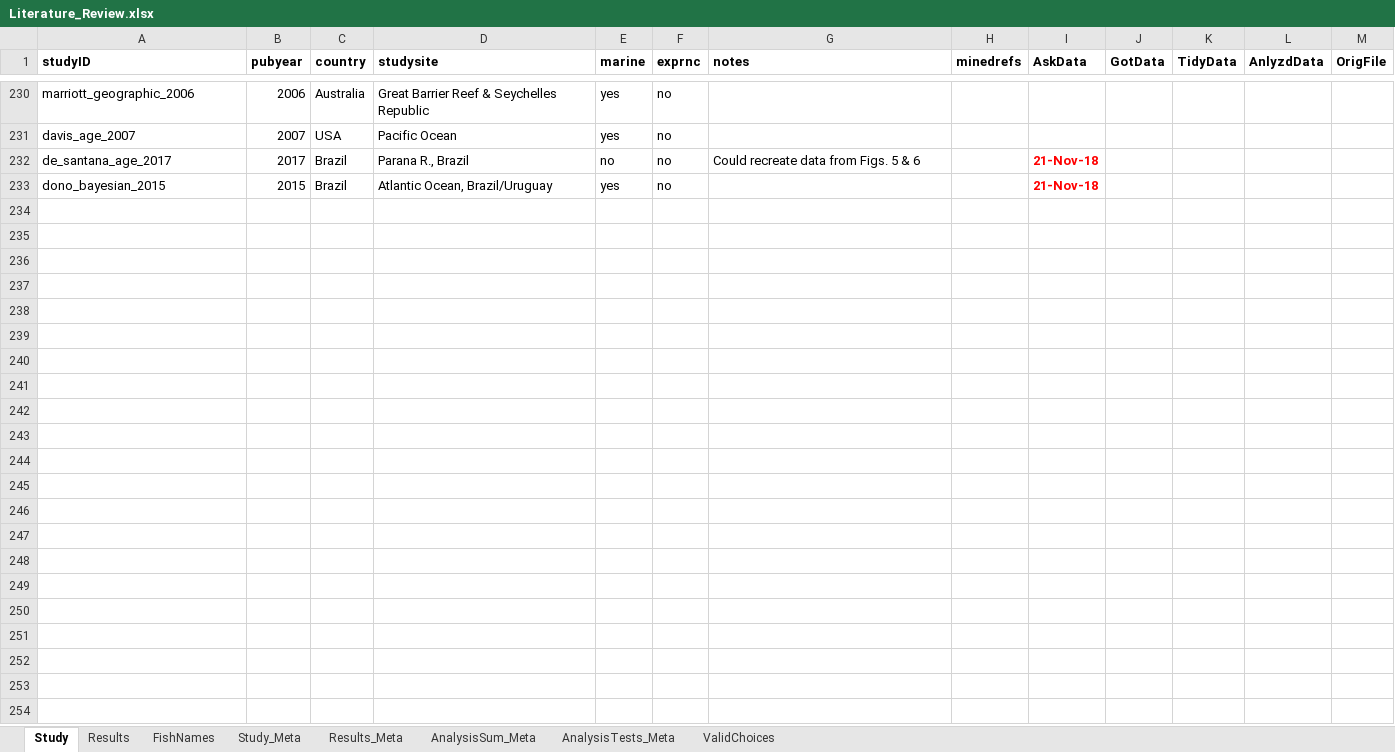
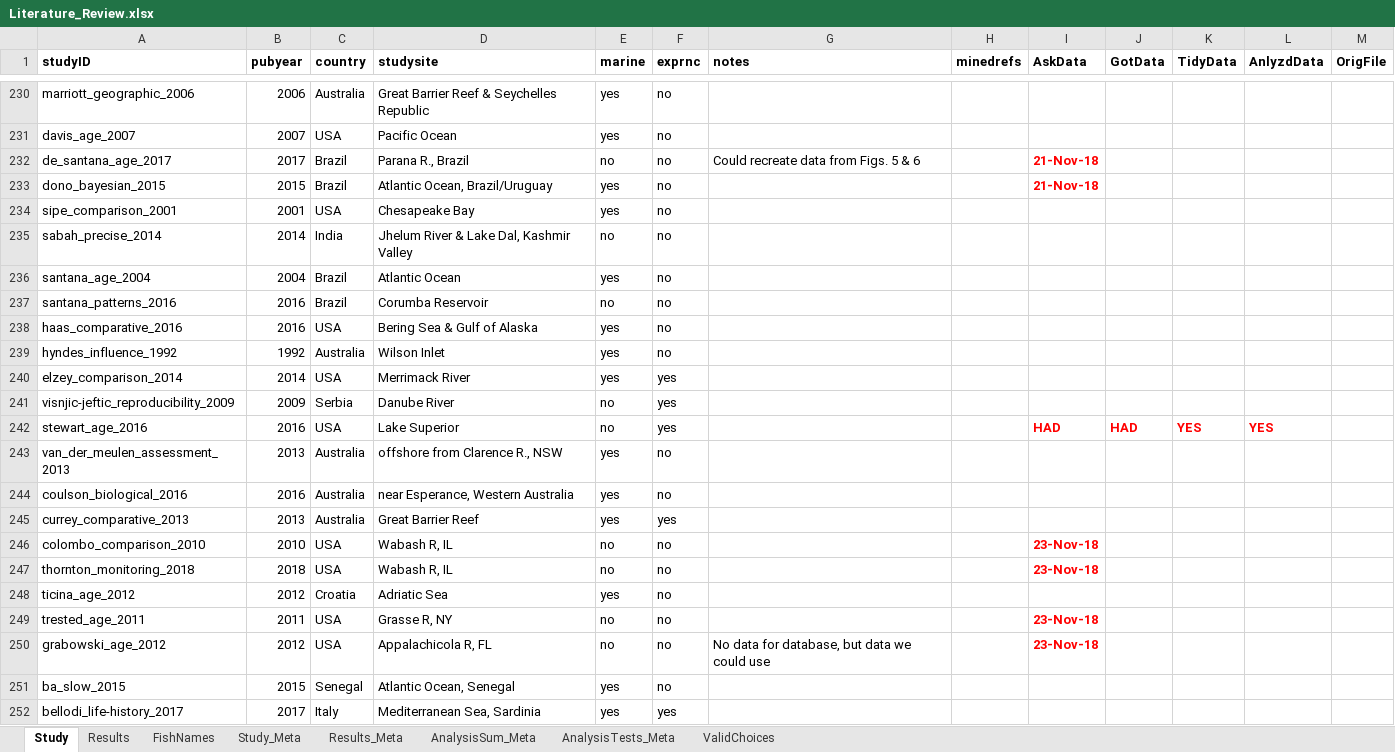
Before and after one commit to droglenc/AgePrecision, an Excel workbook: data/Literature_Review.xlsx, sheet Study, drawn as a sheet; only a part is shown, gaps mark what is left out; values as stored, in another font and other column widths than the file's, no borders; charts and pictures not drawn; the diff covers the shown part only; the diff names each change by its address in the sheet, - before the commit and + after, or states it on an @@ line.

```diff
--- a/data/Literature_Review.xlsx (sheet Study)
+++ b/data/Literature_Review.xlsx (sheet Study)
+row 234: sipe_comparison_2001 | 2001 | USA | Chesapeake Bay | yes | no
+row 235: sabah_precise_2014 | 2014 | India | Jhelum River & Lake Dal, Kashmir Valley | no | no
+row 236: santana_age_2004 | 2004 | Brazil | Atlantic Ocean | yes | no
+row 237: santana_patterns_2016 | 2016 | Brazil | Corumba Reservoir | no | no
+row 238: haas_comparative_2016 | 2016 | USA | Bering Sea & Gulf of Alaska | yes | no
+row 239: hyndes_influence_1992 | 1992 | Australia | Wilson Inlet | yes | no
+row 240: elzey_comparison_2014 | 2014 | USA | Merrimack River | yes | yes
+row 241: visnjic-jeftic_reproducibility_2009 | 2009 | Serbia | Danube River | no | yes
+row 242: stewart_age_2016 | 2016 | USA | Lake Superior | no | yes |  |  | HAD | HAD | YES | YES
+row 243: van_der_meulen_assessment_2013 | 2013 | Australia | offshore from Clarence R., NSW | yes | no
+row 244: coulson_biological_2016 | 2016 | Australia | near Esperance, Western Australia | yes | no
+row 245: currey_comparative_2013 | 2013 | Australia | Great Barrier Reef | yes | yes
+row 246: colombo_comparison_2010 | 2010 | USA | Wabash R, IL | no | no |  |  | 23-Nov-18
+row 247: thornton_monitoring_2018 | 2018 | USA | Wabash R, IL | no | no |  |  | 23-Nov-18
+row 248: ticina_age_2012 | 2012 | Croatia | Adriatic Sea | yes | no
+row 249: trested_age_2011 | 2011 | USA | Grasse R, NY | no | no |  |  | 23-Nov-18
+row 250: grabowski_age_2012 | 2012 | USA | Appalachicola R, FL | no | no | No data for database, but data we could use |  | 23-Nov-18
+row 251: ba_slow_2015 | 2015 | Senegal | Atlantic Ocean, Senegal | yes | no
+row 252: bellodi_life-history_2017 | 2017 | Italy | Mediterranean Sea, Sardinia | yes | yes
```
Also changed, not shown: 28 added rows and 4 edited cells elsewhere in this sheet, sheet Results, sheet FishNames, 3 other files.
